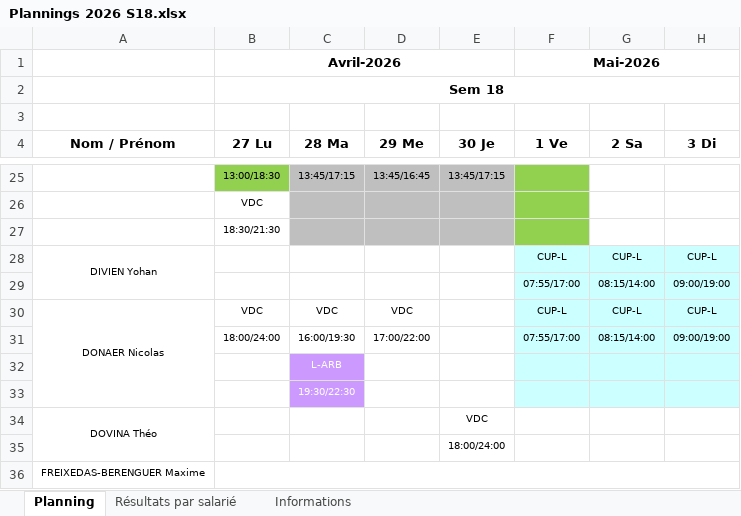
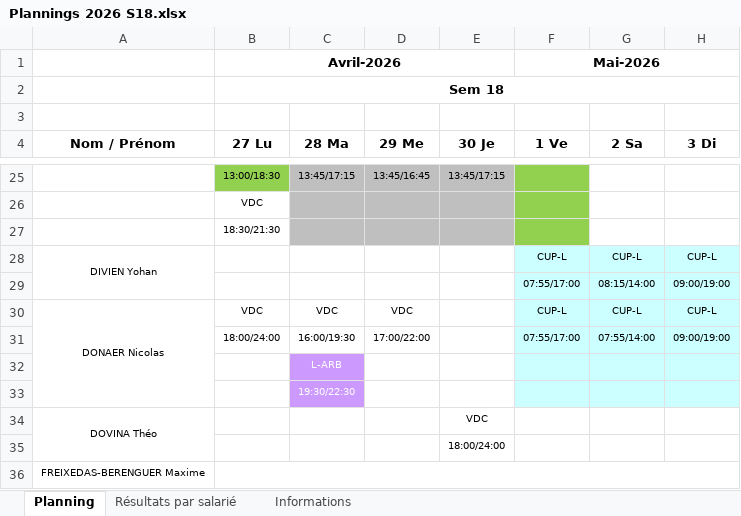
Before and after one commit to OhLaPey/planning-urbansoccer, an Excel workbook: Plannings 2026 S18.xlsx, sheet Planning, drawn as a sheet; only a part is shown, gaps mark what is left out; values as stored, in another font and other column widths than the file's, no borders; charts and pictures not drawn; the diff names each change by its address in the sheet, - before the commit and + after, or states it on an @@ line.

Commit message:
Sync planning SharePoint : S18

```diff
--- a/Plannings 2026 S18.xlsx (sheet Planning)
+++ b/Plannings 2026 S18.xlsx (sheet Planning)
-G31 (2 Sa): 08:15/14:00
+G31 (2 Sa): 07:55/14:00
```
